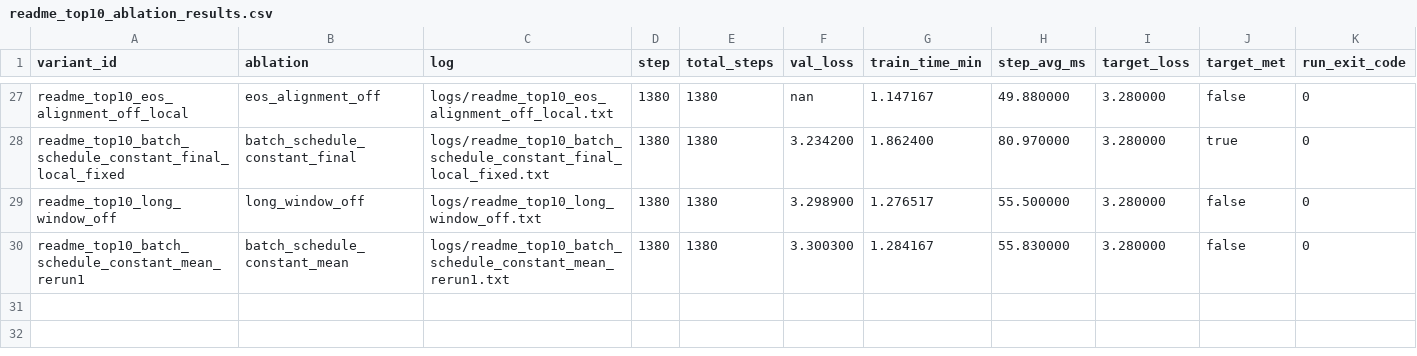
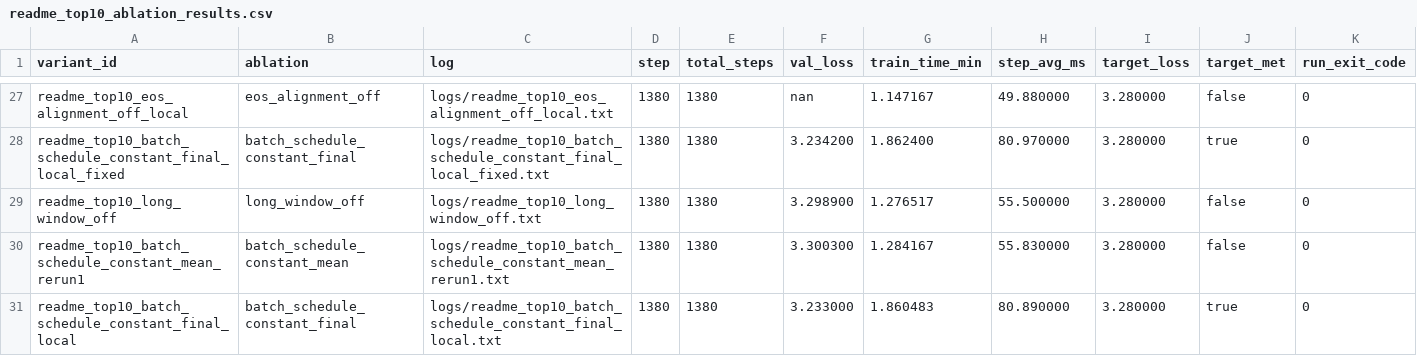
Before and after one commit to novitalabs/modded-nanogpt, a CSV file: experiments/results/readme_top10_ablation_results.csv, drawn as a sheet; only a part is shown, gaps mark what is left out; the diff names each change by its address in the sheet, - before the commit and + after, or states it on an @@ line.

Commit message:
arthur-codex: 本轮新完成的 batch_schedule_constant_final_local target_met=t...
Arthur analysis: codex-1780571041971-bc27641e
Reason: 1 run(s) finished
Changed files: 7
Experiment IDs: readme-top10-batch-schedule-constant-final-local
Run IDs: readme-top10-batch-schedule-constant-final-local-1780570801-31aaa546
Input code commits: 06da2a1a99a4405a6eb4bf41d53988a8f0670338

```diff
--- a/experiments/results/readme_top10_ablation_results.csv
+++ b/experiments/results/readme_top10_ablation_results.csv
+row 31: readme_top10_batch_schedule_constant_final_local | batch_schedule_constant_final | logs/readme_top10_batch_schedule_constant_final_local.txt | 1380 | 1380 | 3.233000 | 1.860483 | 80.890000 | 3.280000 | true | 0
```
Also changed, not shown: experiments/results/local_reruns.csv, experiments/results/log_results.csv, 4 other files.
